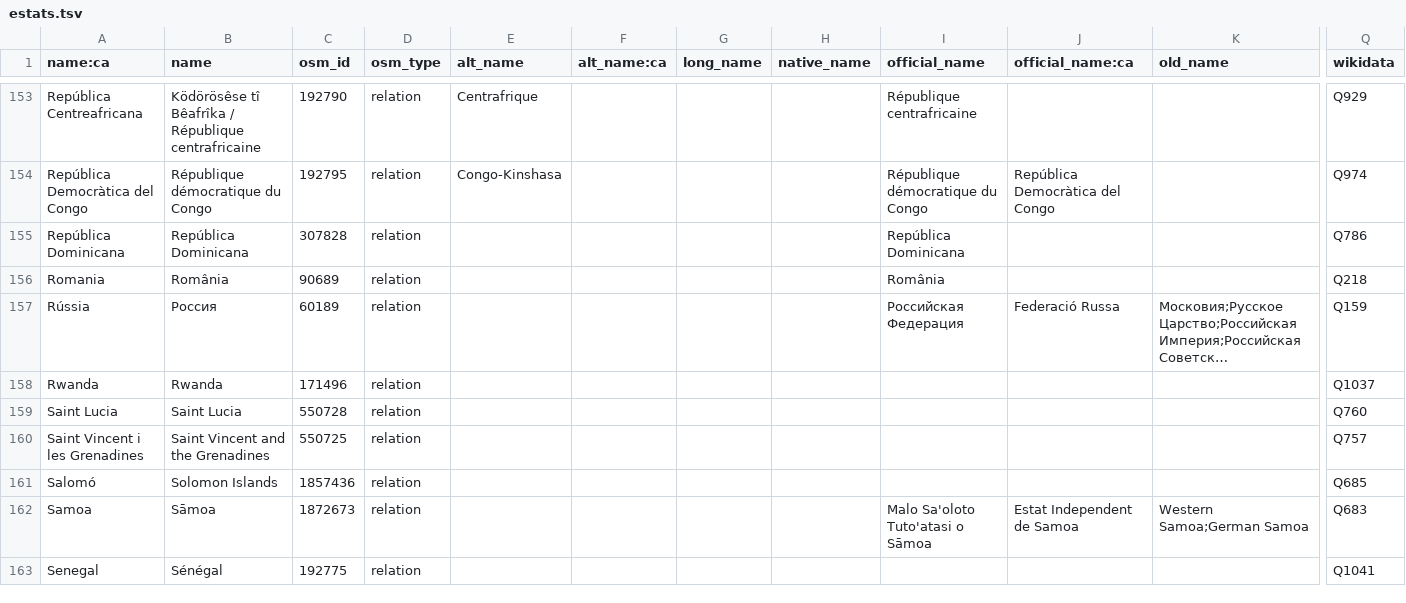
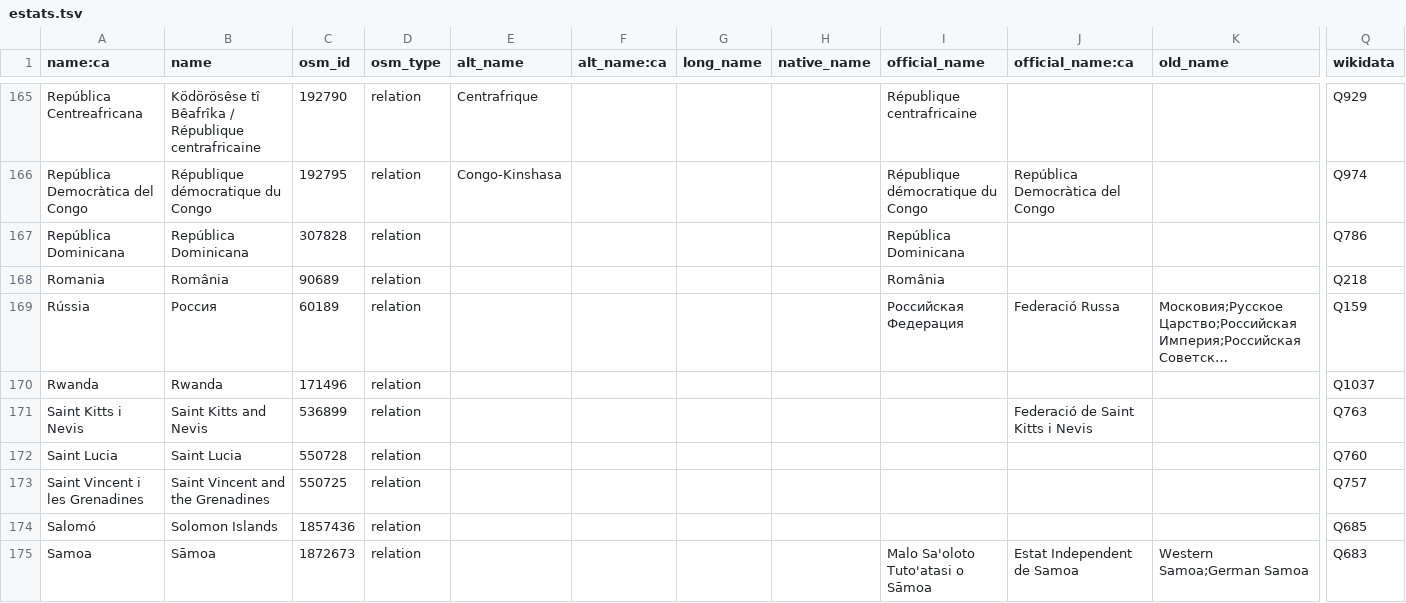
Before and after one commit to OSM-Catalan/monitorOSM, a TSV file: data-raw/estats.tsv, drawn as a sheet; only a part is shown, gaps mark what is left out; the shorter side is filled out with more unchanged rows; long unchanged cells end in …; rows hold the shown columns only; the diff covers the shown part only; the diff names each change by its address in the sheet, - before the commit and + after, or states it on an @@ line.

```diff
--- a/data-raw/estats.tsv
+++ b/data-raw/estats.tsv
+row 171: Saint Kitts i Nevis | Saint Kitts and Nevis | 536899 | relation |  |  |  |  |  | Federació de Saint Kitts i Nevis |  | Q763
```
Also changed, not shown: 16 added rows and 17 removed rows elsewhere in this file, 1 other file.
